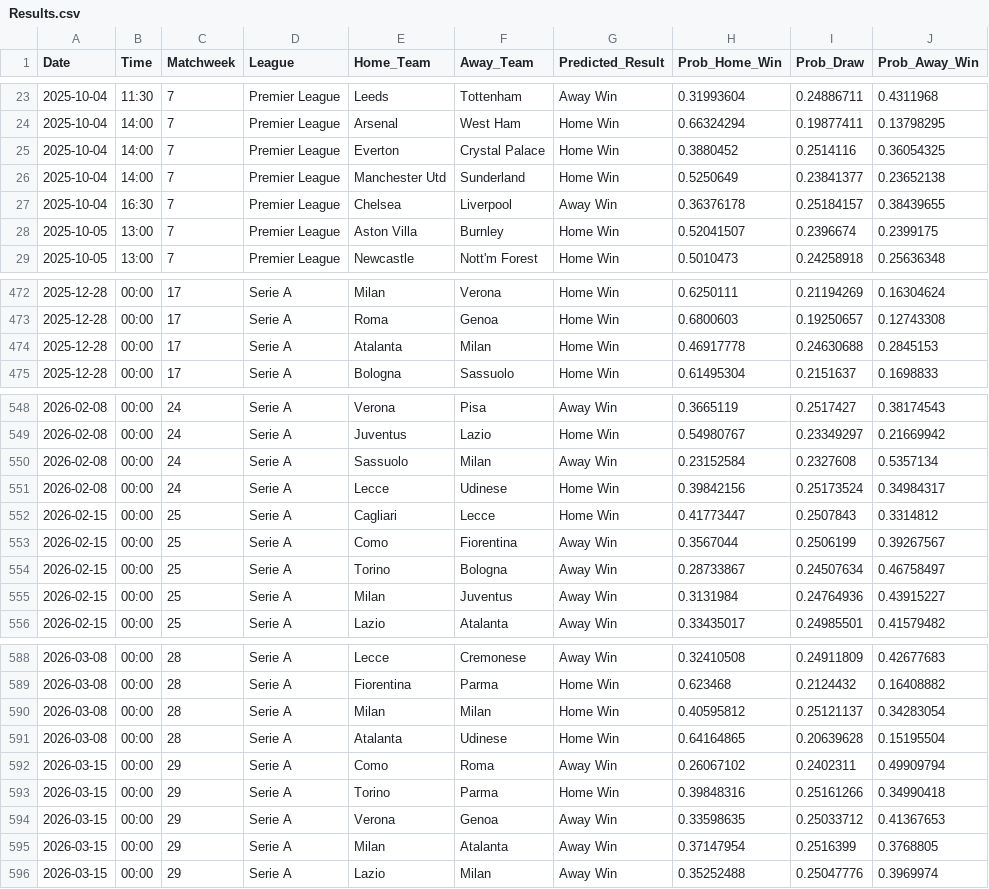
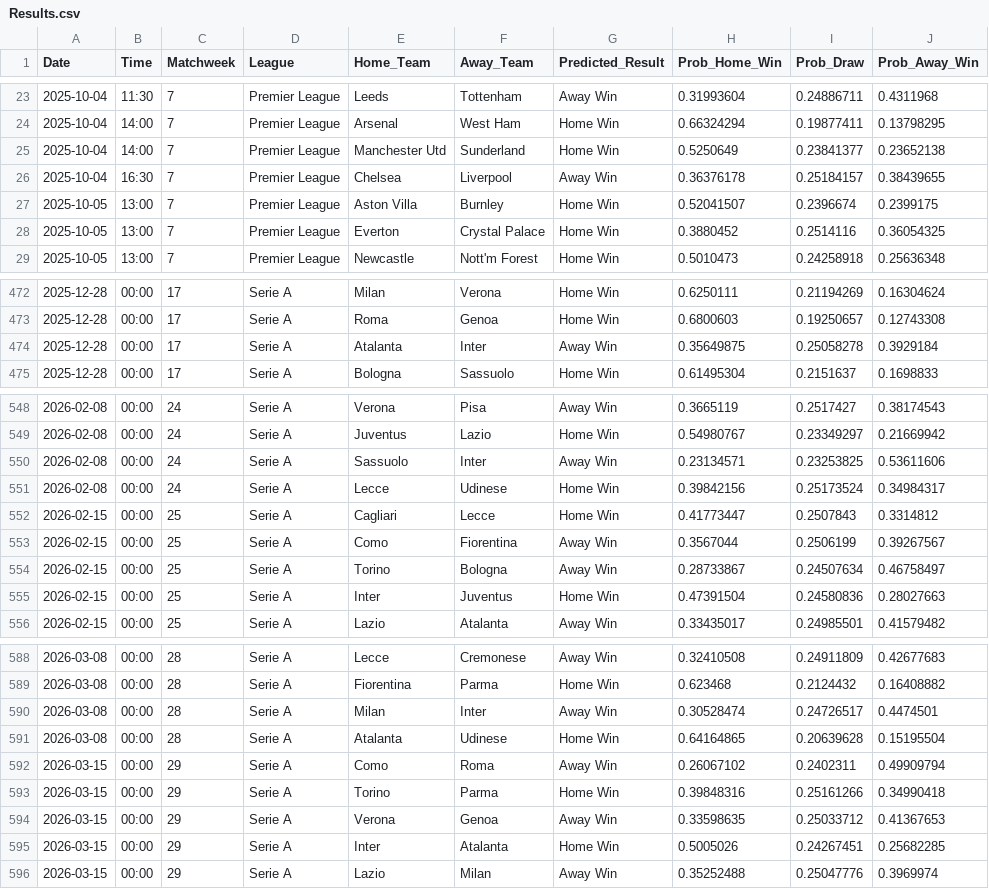
Before and after one commit to tl0375/PredictingFootballMatchesWorkflow, a CSV file: Results.csv, drawn as a sheet; only a part is shown, gaps mark what is left out; the diff covers the shown part only.

```diff
--- a/Results.csv
+++ b/Results.csv
@@ -24,3 +24,2 @@ Date,Time,Matchweek,League,Home_Team,Away_Team,Predicted_Result,Prob_Home_Win,Pr
 2025-10-04,14:00,7,Premier League,Arsenal,West Ham,Home Win,0.66324294,0.19877411,0.13798295
-2025-10-04,14:00,7,Premier League,Everton,Crystal Palace,Home Win,0.3880452,0.2514116,0.36054325
 2025-10-04,14:00,7,Premier League,Manchester Utd,Sunderland,Home Win,0.5250649,0.23841377,0.23652138
@@ -28,2 +27,3 @@ Date,Time,Matchweek,League,Home_Team,Away_Team,Predicted_Result,Prob_Home_Win,Pr
 2025-10-05,13:00,7,Premier League,Aston Villa,Burnley,Home Win,0.52041507,0.2396674,0.2399175
+2025-10-05,13:00,7,Premier League,Everton,Crystal Palace,Home Win,0.3880452,0.2514116,0.36054325
 2025-10-05,13:00,7,Premier League,Newcastle,Nott'm Forest,Home Win,0.5010473,0.24258918,0.25636348
@@ -473,3 +473,3 @@ Date,Time,Matchweek,League,Home_Team,Away_Team,Predicted_Result,Prob_Home_Win,Pr
 2025-12-28,00:00,17,Serie A,Roma,Genoa,Home Win,0.6800603,0.19250657,0.12743308
-2025-12-28,00:00,17,Serie A,Atalanta,Milan,Home Win,0.46917778,0.24630688,0.2845153
+2025-12-28,00:00,17,Serie A,Atalanta,Inter,Away Win,0.35649875,0.25058278,0.3929184
 2025-12-28,00:00,17,Serie A,Bologna,Sassuolo,Home Win,0.61495304,0.2151637,0.1698833
@@ -549,3 +549,3 @@ Date,Time,Matchweek,League,Home_Team,Away_Team,Predicted_Result,Prob_Home_Win,Pr
 2026-02-08,00:00,24,Serie A,Juventus,Lazio,Home Win,0.54980767,0.23349297,0.21669942
-2026-02-08,00:00,24,Serie A,Sassuolo,Milan,Away Win,0.23152584,0.2327608,0.5357134
+2026-02-08,00:00,24,Serie A,Sassuolo,Inter,Away Win,0.23134571,0.23253825,0.53611606
 2026-02-08,00:00,24,Serie A,Lecce,Udinese,Home Win,0.39842156,0.25173524,0.34984317
@@ -554,3 +554,3 @@ Date,Time,Matchweek,League,Home_Team,Away_Team,Predicted_Result,Prob_Home_Win,Pr
 2026-02-15,00:00,25,Serie A,Torino,Bologna,Away Win,0.28733867,0.24507634,0.46758497
-2026-02-15,00:00,25,Serie A,Milan,Juventus,Away Win,0.3131984,0.24764936,0.43915227
+2026-02-15,00:00,25,Serie A,Inter,Juventus,Home Win,0.47391504,0.24580836,0.28027663
 2026-02-15,00:00,25,Serie A,Lazio,Atalanta,Away Win,0.33435017,0.24985501,0.41579482
@@ -589,3 +589,3 @@ Date,Time,Matchweek,League,Home_Team,Away_Team,Predicted_Result,Prob_Home_Win,Pr
 2026-03-08,00:00,28,Serie A,Fiorentina,Parma,Home Win,0.623468,0.2124432,0.16408882
-2026-03-08,00:00,28,Serie A,Milan,Milan,Home Win,0.40595812,0.25121137,0.34283054
+2026-03-08,00:00,28,Serie A,Milan,Inter,Away Win,0.30528474,0.24726517,0.4474501
 2026-03-08,00:00,28,Serie A,Atalanta,Udinese,Home Win,0.64164865,0.20639628,0.15195504
@@ -594,3 +594,3 @@ Date,Time,Matchweek,League,Home_Team,Away_Team,Predicted_Result,Prob_Home_Win,Pr
 2026-03-15,00:00,29,Serie A,Verona,Genoa,Away Win,0.33598635,0.25033712,0.41367653
-2026-03-15,00:00,29,Serie A,Milan,Atalanta,Away Win,0.37147954,0.2516399,0.3768805
+2026-03-15,00:00,29,Serie A,Inter,Atalanta,Home Win,0.5005026,0.24267451,0.25682285
 2026-03-15,00:00,29,Serie A,Lazio,Milan,Away Win,0.35252488,0.25047776,0.3969974
```
Also changed, not shown: 124 edited cells elsewhere in this file, 1 other file.
